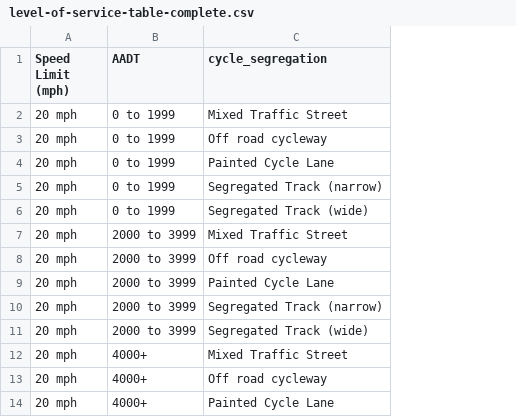
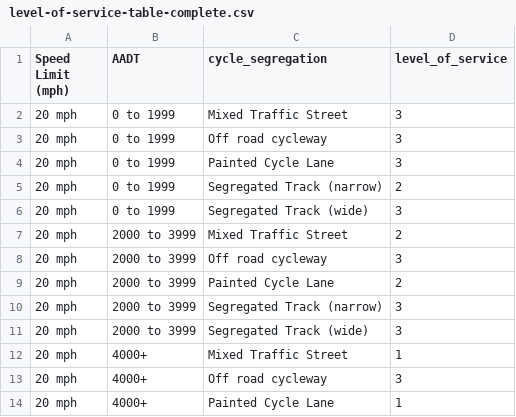
Before and after one commit to nptscot/osmactive, a CSV file: inst/extdata/level-of-service-table-complete.csv, drawn as a sheet; only a part is shown; the diff names each change by its address in the sheet, - before the commit and + after, or states it on an @@ line.

```diff
--- a/inst/extdata/level-of-service-table-complete.csv
+++ b/inst/extdata/level-of-service-table-complete.csv
+column D (level_of_service), rows 2-14: 3 | 3 | 3 | 2 | 3 | 2 | 3 | 2 | 3 | 3 | 1 | 3 | 1
```
Also changed, not shown: 2 other files.
